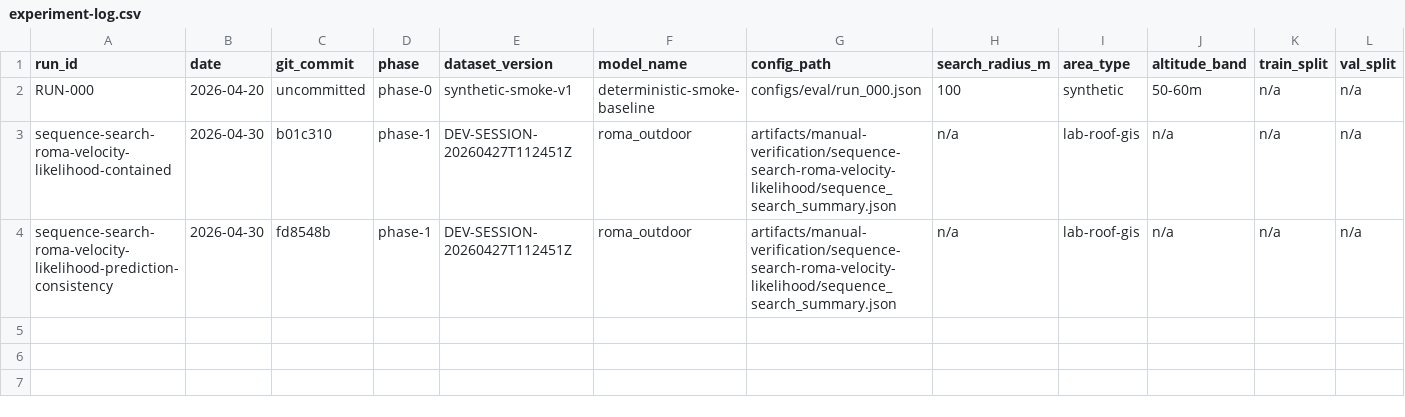
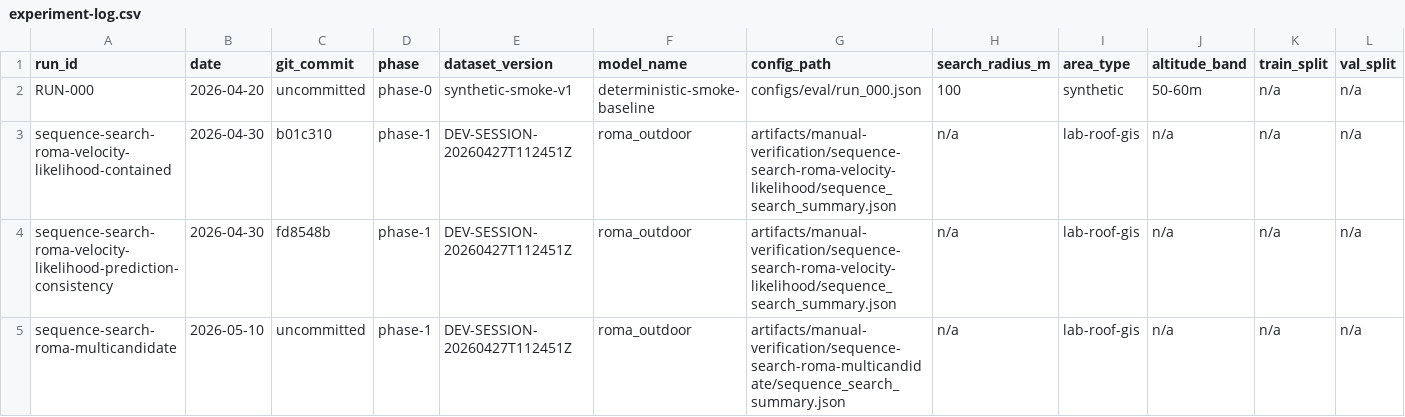
Before and after one commit to Shlobro/positioning-using-satellite-information, a CSV file: experiments/experiment-log.csv, drawn as a sheet; only a part is shown; rows hold the shown columns only; the diff names each change by its address in the sheet, - before the commit and + after, or states it on an @@ line.

Commit message:
Record multicandidate RoMa benchmark result

```diff
--- a/experiments/experiment-log.csv
+++ b/experiments/experiment-log.csv
+row 5: sequence-search-roma-multicandidate | 2026-05-10 | uncommitted | phase-1 | DEV-SESSION-20260427T112451Z | roma_outdoor | artifacts/manual-verification/sequence-search-roma-multicandidate/sequence_search_summary.json | n/a | lab-roof-gis | n/a | n/a | n/a
```
Also changed, not shown: 3 other files.
